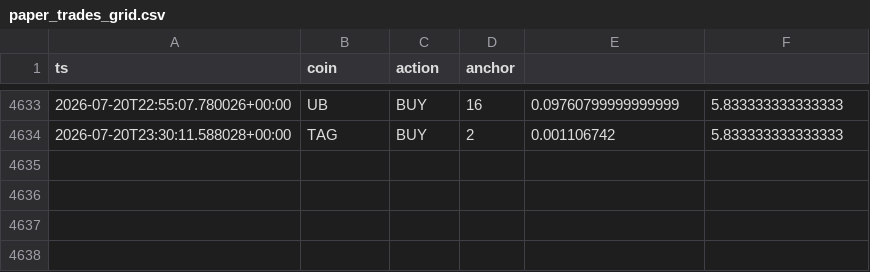
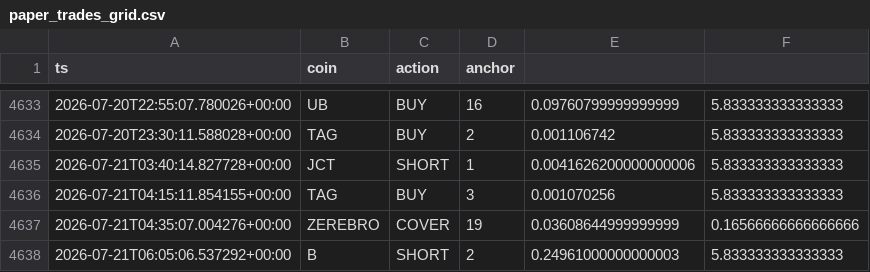
Before and after one commit to AlexeyKharin06/bots-cluster-, a CSV file: memory/trade/paper_v1/paper_trades_grid.csv, drawn as a sheet; only a part is shown, gaps mark what is left out; the diff names each change by its address in the sheet, - before the commit and + after, or states it on an @@ line.

```diff
--- a/memory/trade/paper_v1/paper_trades_grid.csv
+++ b/memory/trade/paper_v1/paper_trades_grid.csv
+row 4635: 2026-07-21T03:40:14.827728+00:00 | JCT | SHORT | 1 | 0.0041626200000000006 | 5.833333333333333
+row 4636: 2026-07-21T04:15:11.854155+00:00 | TAG | BUY | 3 | 0.001070256 | 5.833333333333333
+row 4637: 2026-07-21T04:35:07.004276+00:00 | ZEREBRO | COVER | 19 | 0.03608644999999999 | 0.16566666666666666
+row 4638: 2026-07-21T06:05:06.537292+00:00 | B | SHORT | 2 | 0.24961000000000003 | 5.833333333333333
```
Also changed, not shown: memory/trade/paper_v1/paper_trades_N.csv, memory/trade/paper_v1/paper_trades_O.csv, 17 other files.
